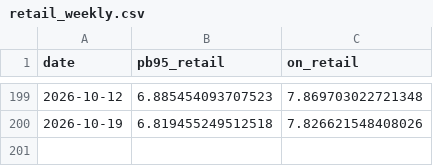
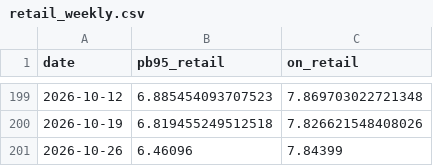
Before and after one commit to bartek-filipiuk/oil-predict, a CSV file: data/retail_weekly.csv, drawn as a sheet; only a part is shown, gaps mark what is left out.

```diff
--- a/data/retail_weekly.csv
+++ b/data/retail_weekly.csv
@@ -200 +200,2 @@ date,pb95_retail,on_retail
 2026-10-19,6.819455249512518,7.826621548408026
+2026-10-26,6.46096,7.84399
```
Also changed, not shown: data/brent.csv, data/predictions.csv, 4 other files.
